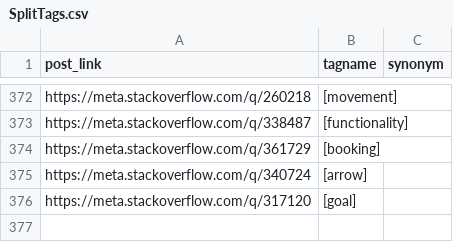
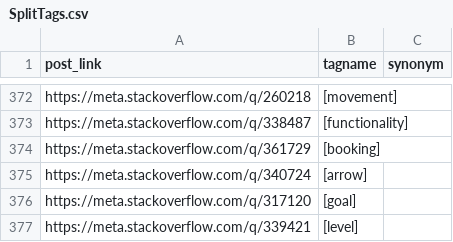
Before and after one commit to SOBotics/Tagdor, a CSV file: SplitTags.csv, drawn as a sheet; only a part is shown, gaps mark what is left out.

Commit message:
Added level to the split tags

```diff
--- a/SplitTags.csv
+++ b/SplitTags.csv
@@ -376 +376,2 @@ https://meta.stackoverflow.com/q/340724,[arrow],
 https://meta.stackoverflow.com/q/317120,[goal],
+https://meta.stackoverflow.com/q/339421,[level],
```
